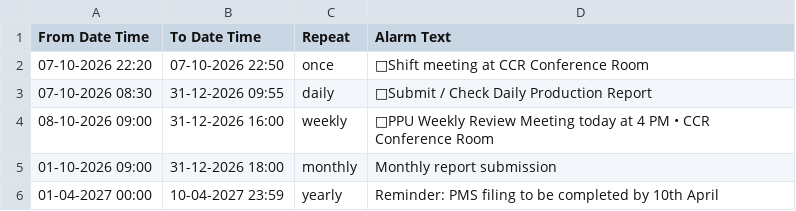
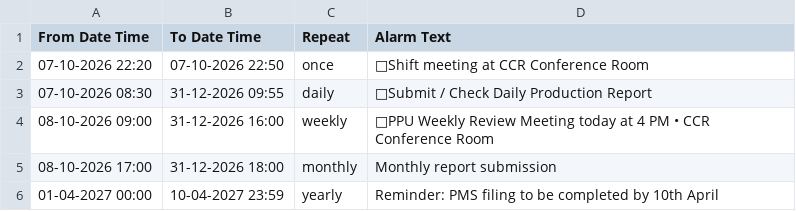
Before and after one commit to debajitd1292/v.beta, a CSV file: updates/alerts.csv, drawn as a sheet.

Commit message:
Update alerts.csv

```diff
--- a/updates/alerts.csv
+++ b/updates/alerts.csv
@@ -4,3 +4,3 @@ From Date Time,To Date Time,Repeat,Alarm Text
 08-10-2026 09:00,31-12-2026 16:00,weekly,🤝PPU Weekly Review Meeting today at 4 PM • CCR Conference Room
-01-10-2026 09:00,31-12-2026 18:00,monthly,Monthly report submission
+08-10-2026 17:00,31-12-2026 18:00,monthly,Monthly report submission
 01-04-2027 00:00,10-04-2027 23:59,yearly,Reminder: PMS filing to be completed by 10th April
```
